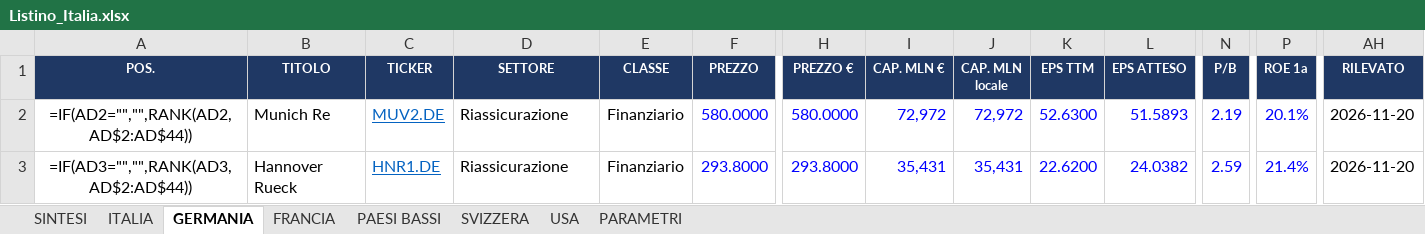
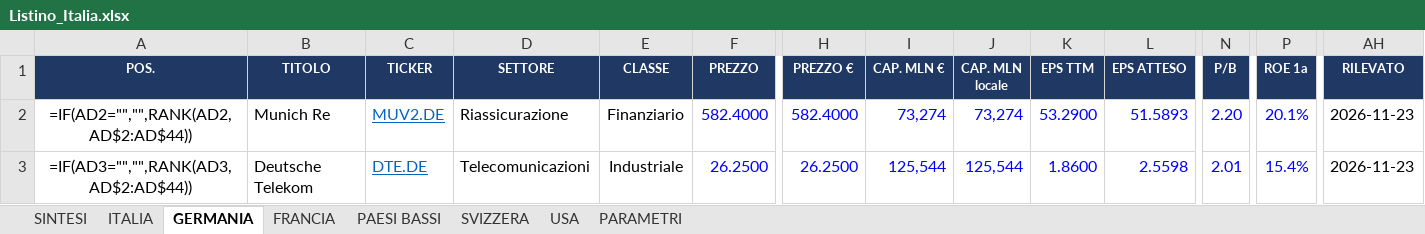
Before and after one commit to FPTechResearch/listino-dati, an Excel workbook: Listino_Italia.xlsx, sheet GERMANIA, drawn as a sheet; only a part is shown, gaps mark what is left out; values as stored, in another font and other column widths than the file's, no borders; formulas without a stored value are shown as written; conditional formats not drawn; the diff covers the shown part only; the diff names each change by its address in the sheet, - before the commit and + after, or states it on an @@ line.

```diff
--- a/Listino_Italia.xlsx (sheet GERMANIA)
+++ b/Listino_Italia.xlsx (sheet GERMANIA)
-F2 (PREZZO): 580.0000
+F2 (PREZZO): 582.4000
-H2 (PREZZO €): 580.0000
+H2 (PREZZO €): 582.4000
-I2 (CAP. MLN €): 72,972
+I2 (CAP. MLN €): 73,274
-J2 (CAP. MLN locale): 72,972
+J2 (CAP. MLN locale): 73,274
-K2 (EPS TTM): 52.6300
+K2 (EPS TTM): 53.2900
-N2 (P/B): 2.19
+N2 (P/B): 2.20
-AH2:AH3 (RILEVATO): 2026-11-20
+AH2:AH3 (RILEVATO): 2026-11-23
-B3 (TITOLO): Hannover Rueck
+B3 (TITOLO): Deutsche Telekom
-C3 (TICKER): HNR1.DE
+C3 (TICKER): DTE.DE
-D3 (SETTORE): Riassicurazione
+D3 (SETTORE): Telecomunicazioni
-E3 (CLASSE): Finanziario
+E3 (CLASSE): Industriale
-F3 (PREZZO): 293.8000
+F3 (PREZZO): 26.2500
-H3 (PREZZO €): 293.8000
+H3 (PREZZO €): 26.2500
-I3 (CAP. MLN €): 35,431
+I3 (CAP. MLN €): 125,544
-J3 (CAP. MLN locale): 35,431
+J3 (CAP. MLN locale): 125,544
-K3 (EPS TTM): 22.6200
+K3 (EPS TTM): 1.8600
-L3 (EPS ATTESO): 24.0382
+L3 (EPS ATTESO): 2.5598
-N3 (P/B): 2.59
+N3 (P/B): 2.01
-P3 (ROE 1a): 21.4%
+P3 (ROE 1a): 15.4%
```
Also changed, not shown: 445 edited cells elsewhere in this sheet, sheet USA, sheet ITALIA, sheet FRANCIA, sheet SVIZZERA, sheet PAESI BASSI, 3 other files.
